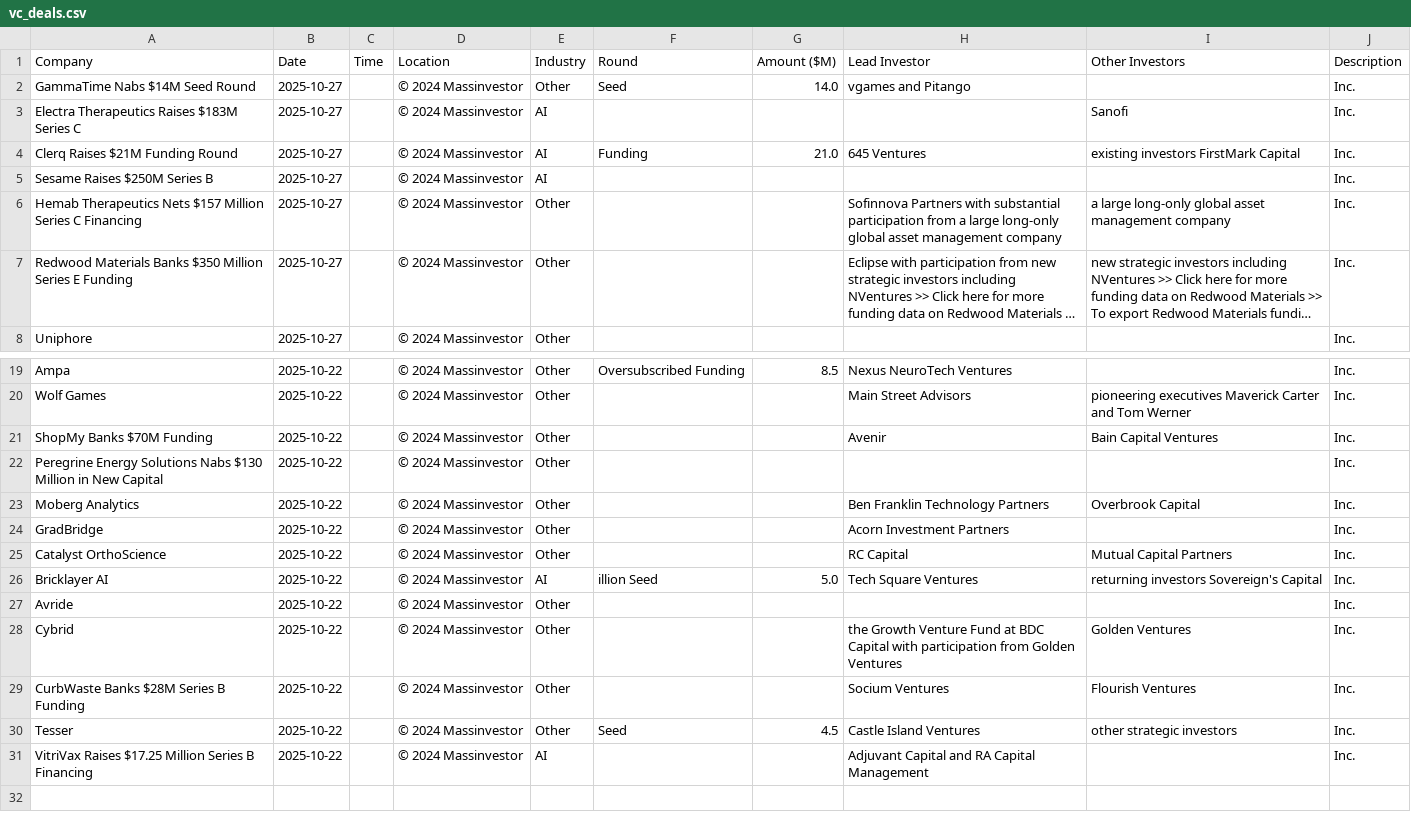
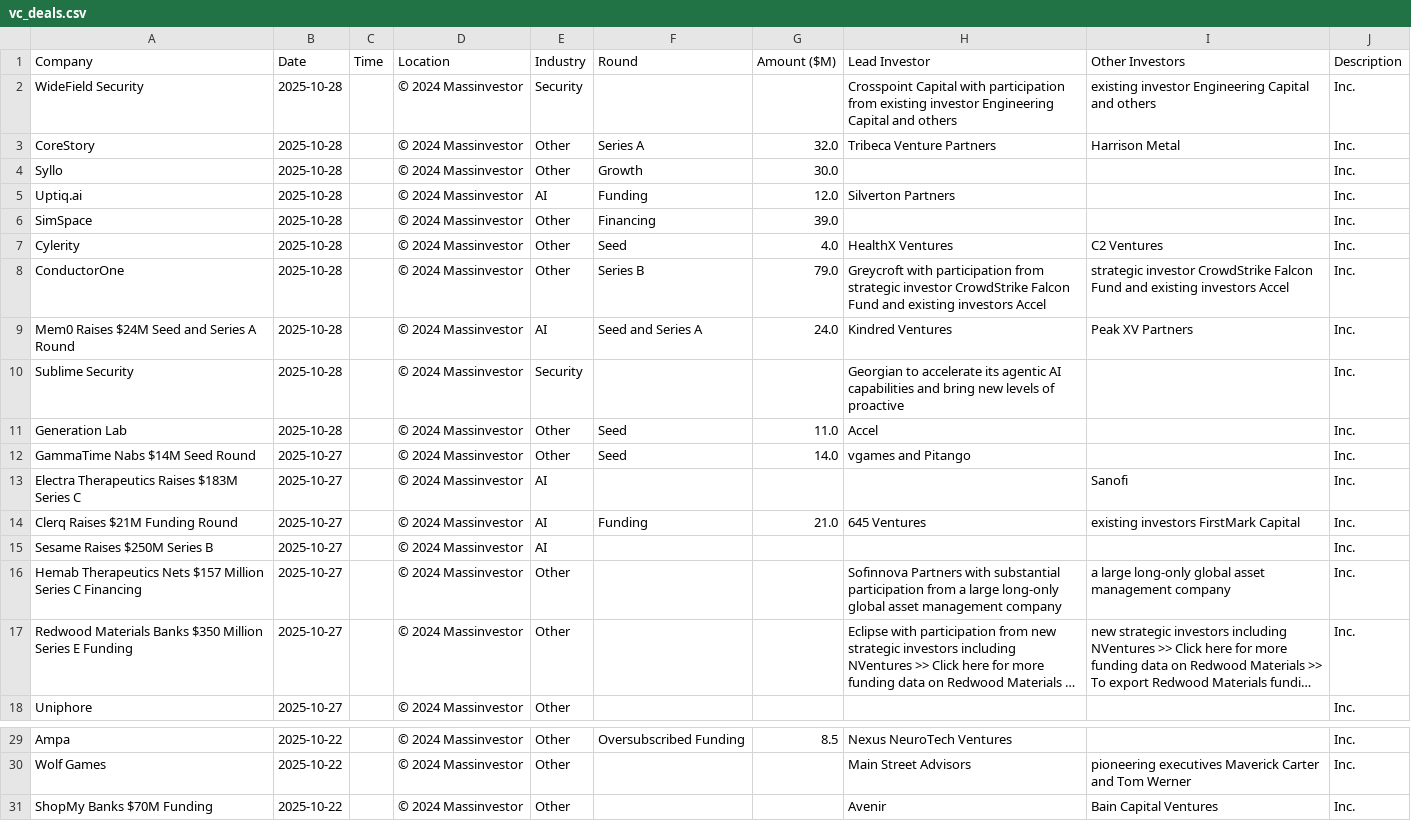
Before and after one commit to msingh6383/vcdeals, a CSV file: vc_deals.csv, drawn as a sheet; only a part is shown, gaps mark what is left out; long unchanged cells end in …; removed rows and columns are numbered as before the commit, all else as after; the diff names each change by its address in the sheet, - before the commit and + after, or states it on an @@ line.

```diff
--- a/vc_deals.csv
+++ b/vc_deals.csv
+row 2: WideField Security | 2025-10-28 |  | © 2024 Massinvestor | Security |  |  | Crosspoint Capital with participation from existing investor Engineering Capital and others | existing investor Engineering Capital and others | Inc.
+row 3: CoreStory | 2025-10-28 |  | © 2024 Massinvestor | Other | Series A | 32.0 | Tribeca Venture Partners | Harrison Metal | Inc.
+row 4: Syllo | 2025-10-28 |  | © 2024 Massinvestor | Other | Growth | 30.0 |  |  | Inc.
+row 5: Uptiq.ai | 2025-10-28 |  | © 2024 Massinvestor | AI | Funding | 12.0 | Silverton Partners |  | Inc.
+row 6: SimSpace | 2025-10-28 |  | © 2024 Massinvestor | Other | Financing | 39.0 |  |  | Inc.
+row 7: Cylerity | 2025-10-28 |  | © 2024 Massinvestor | Other | Seed | 4.0 | HealthX Ventures | C2 Ventures | Inc.
+row 8: ConductorOne | 2025-10-28 |  | © 2024 Massinvestor | Other | Series B | 79.0 | Greycroft with participation from strategic investor CrowdStrike Falcon Fund and existing investors Accel | strategic investor CrowdStrike Falcon Fund and existing investors Accel | Inc.
+row 9: Mem0 Raises $24M Seed and Series A Round | 2025-10-28 |  | © 2024 Massinvestor | AI | Seed and Series A | 24.0 | Kindred Ventures | Peak XV Partners | Inc.
+row 10: Sublime Security | 2025-10-28 |  | © 2024 Massinvestor | Security |  |  | Georgian to accelerate its agentic AI capabilities and bring new levels of proactive |  | Inc.
+row 11: Generation Lab | 2025-10-28 |  | © 2024 Massinvestor | Other | Seed | 11.0 | Accel |  | Inc.
-row 22: Peregrine Energy Solutions Nabs $130 Million in New Capital | 2025-10-22 |  | © 2024 Massinvestor | Other |  |  |  |  | Inc.
-row 23: Moberg Analytics | 2025-10-22 |  | © 2024 Massinvestor | Other |  |  | Ben Franklin Technology Partners | Overbrook Capital | Inc.
-row 24: GradBridge | 2025-10-22 |  | © 2024 Massinvestor | Other |  |  | Acorn Investment Partners |  | Inc.
-row 25: Catalyst OrthoScience | 2025-10-22 |  | © 2024 Massinvestor | Other |  |  | RC Capital | Mutual Capital Partners | Inc.
-row 26: Bricklayer AI | 2025-10-22 |  | © 2024 Massinvestor | AI | illion Seed | 5.0 | Tech Square Ventures | returning investors Sovereign's Capital | Inc.
-row 27: Avride | 2025-10-22 |  | © 2024 Massinvestor | Other |  |  |  |  | Inc.
-row 28: Cybrid | 2025-10-22 |  | © 2024 Massinvestor | Other |  |  | the Growth Venture Fund at BDC Capital with participation from Golden Ventures | Golden Ventures | Inc.
-row 29: CurbWaste Banks $28M Series B Funding | 2025-10-22 |  | © 2024 Massinvestor | Other |  |  | Socium Ventures | Flourish Ventures | Inc.
-row 30: Tesser | 2025-10-22 |  | © 2024 Massinvestor | Other | Seed | 4.5 | Castle Island Ventures | other strategic investors | Inc.
-row 31: VitriVax Raises $17.25 Million Series B Financing | 2025-10-22 |  | © 2024 Massinvestor | AI |  |  | Adjuvant Capital and RA Capital Management |  | Inc.
```
Also changed, not shown: 1 other file.
